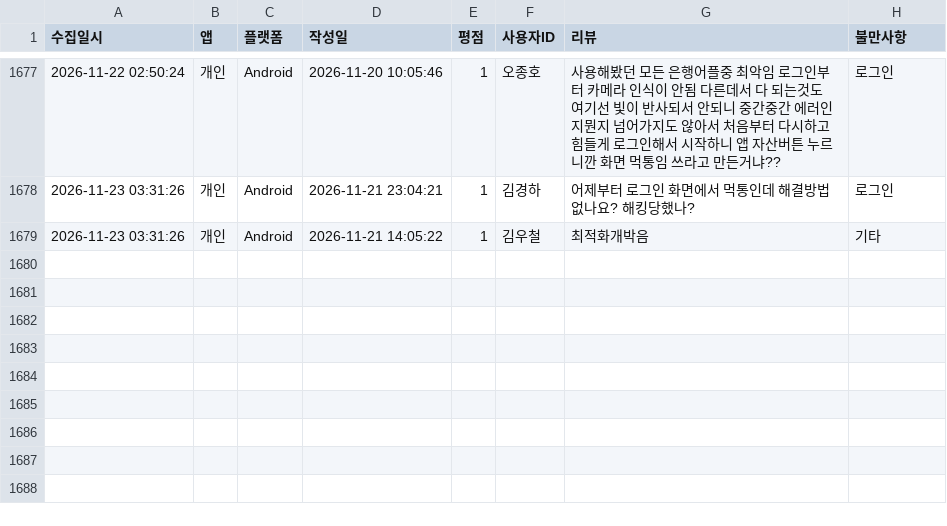
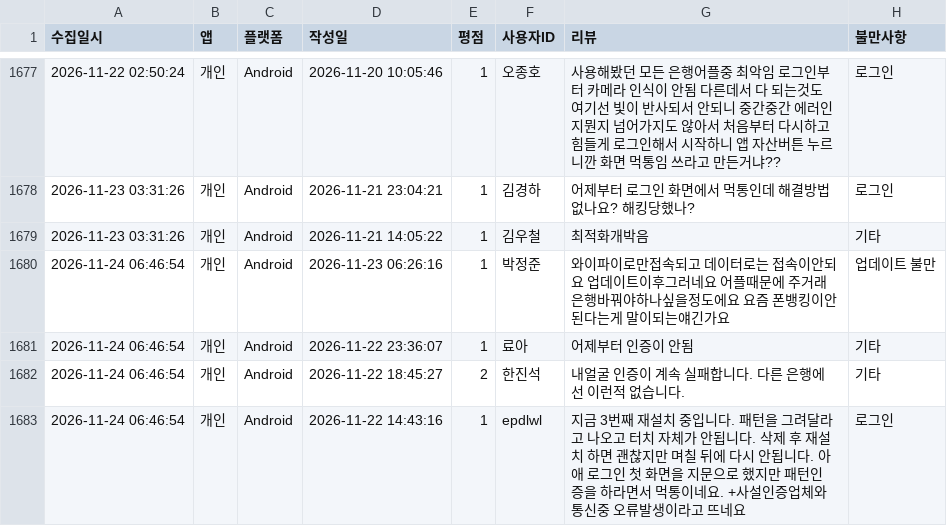
Before and after one commit to Hi-Hub/ibk_review_monitor, a CSV file: data/전체_부정리뷰_누적기록.csv, drawn as a sheet; only a part is shown, gaps mark what is left out.

```diff
--- a/data/전체_부정리뷰_누적기록.csv
+++ b/data/전체_부정리뷰_누적기록.csv
@@ -1679 +1679,5 @@
 2026-11-23 03:31:26,개인,Android,2026-11-21 14:05:22,1,"김우철","최적화개박음",기타
+2026-11-24 06:46:54,개인,Android,2026-11-23 06:26:16,1,"박정준","와이파이로만접속되고 데이터로는 접속이안되요 업데이트이후그러네요 어플때문에 주거래은행바꿔야하나싶을정도에요 요즘 폰뱅킹이안된다는게 말이되는얘긴가요",업데이트 불만
+2026-11-24 06:46:54,개인,Android,2026-11-22 23:36:07,1,"료아","어제부터 인증이 안됨",기타
+2026-11-24 06:46:54,개인,Android,2026-11-22 18:45:27,2,"한진석","내얼굴 인증이 계속 실패합니다. 다른 은행에선 이런적 없습니다.",기타
+2026-11-24 06:46:54,개인,Android,2026-11-22 14:43:16,1,"epdlwl","지금 3번째 재설치 중입니다. 패턴을 그려달라고 나오고 터치 자체가 안됩니다. 삭제 후 재설치 하면 괜찮지만 며칠 뒤에 다시 안됩니다. 아애 로그인 첫 화면을 지문으로 했지만 패턴인증을 하라면서 먹통이네요. +사설인증업체와 통신중 오류발생이라고 뜨네요",로그인
```
Also changed, not shown: 5 other files.
